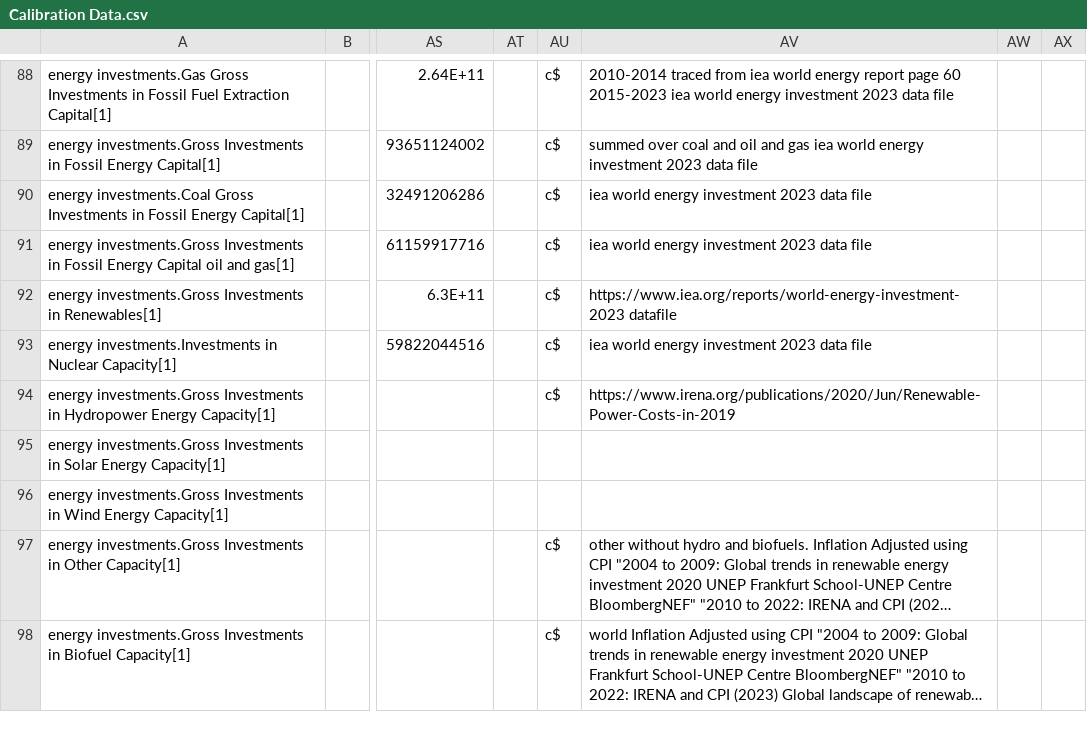
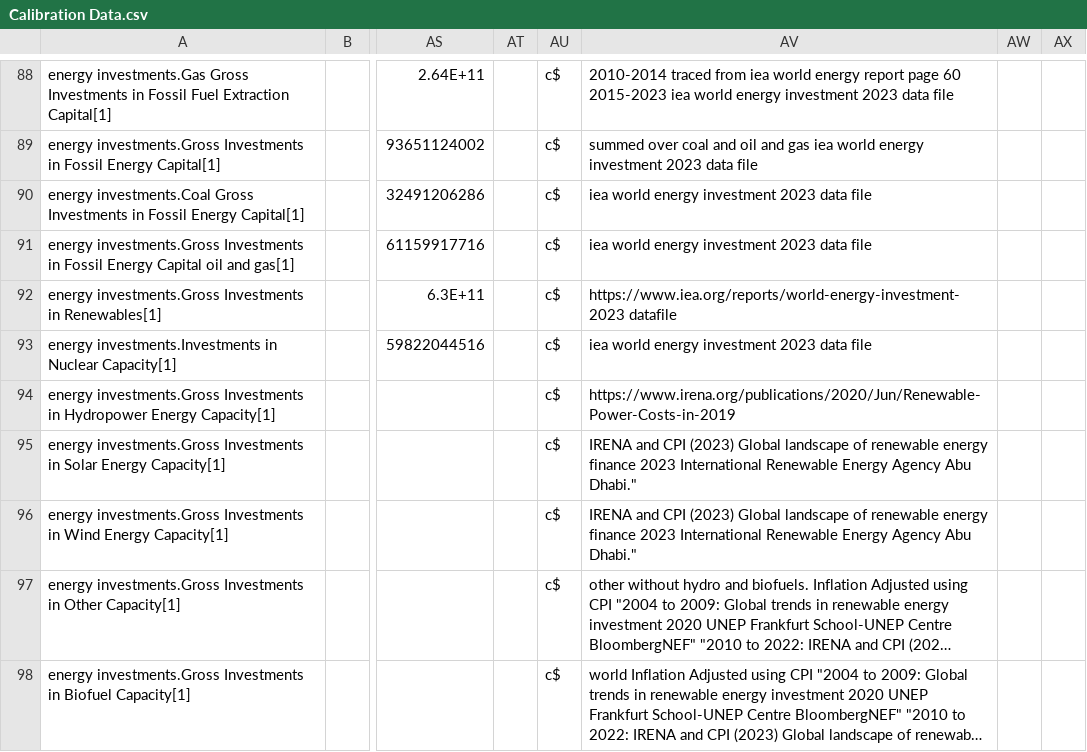
Before and after one commit to metno/WorldTransFRIDA, a CSV file: Data/Calibration Data.csv, drawn as a sheet; only a part is shown, gaps mark what is left out; long unchanged cells end in …; the diff covers the shown part only; the diff names each change by its address in the sheet, - before the commit and + after, or states it on an @@ line.

Commit message:
Update to calibration data
Energy supply equal demand, references to wind and solar calibration data

```diff
--- a/Data/Calibration Data.csv
+++ b/Data/Calibration Data.csv
-AU95:AU96: (empty)
+AU95:AU96: c$
-AV95:AV96: (empty)
+AV95:AV96: IRENA and CPI (2023) Global landscape of renewable energy finance 2023 International Renewable Energy Agency Abu Dhabi."
```
Also changed, not shown: 59 edited cells elsewhere in this file.
